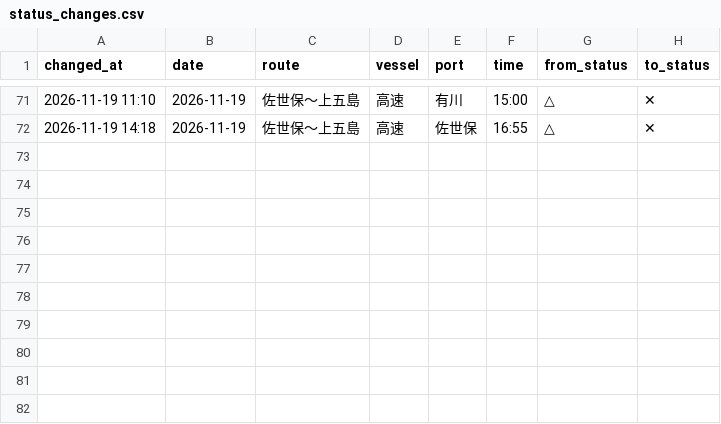
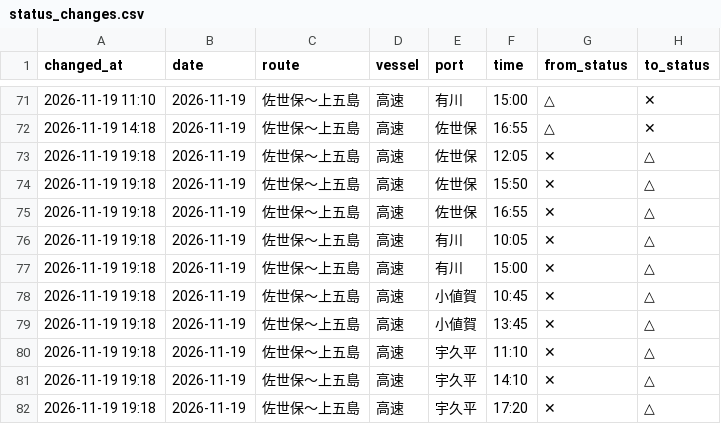
Before and after one commit to 510010/shinkamigoto-route-guide, a CSV file: history/status_changes.csv, drawn as a sheet; only a part is shown, gaps mark what is left out; the diff names each change by its address in the sheet, - before the commit and + after, or states it on an @@ line.

Commit message:
history: 2026-11-19 19時台 シャドー取得

```diff
--- a/history/status_changes.csv
+++ b/history/status_changes.csv
+row 73: 2026-11-19 19:18 | 2026-11-19 | 佐世保〜上五島 | 高速 | 佐世保 | 12:05 | ✕ | △
+row 74: 2026-11-19 19:18 | 2026-11-19 | 佐世保〜上五島 | 高速 | 佐世保 | 15:50 | ✕ | △
+row 75: 2026-11-19 19:18 | 2026-11-19 | 佐世保〜上五島 | 高速 | 佐世保 | 16:55 | ✕ | △
+row 76: 2026-11-19 19:18 | 2026-11-19 | 佐世保〜上五島 | 高速 | 有川 | 10:05 | ✕ | △
+row 77: 2026-11-19 19:18 | 2026-11-19 | 佐世保〜上五島 | 高速 | 有川 | 15:00 | ✕ | △
+row 78: 2026-11-19 19:18 | 2026-11-19 | 佐世保〜上五島 | 高速 | 小値賀 | 10:45 | ✕ | △
+row 79: 2026-11-19 19:18 | 2026-11-19 | 佐世保〜上五島 | 高速 | 小値賀 | 13:45 | ✕ | △
+row 80: 2026-11-19 19:18 | 2026-11-19 | 佐世保〜上五島 | 高速 | 宇久平 | 11:10 | ✕ | △
+row 81: 2026-11-19 19:18 | 2026-11-19 | 佐世保〜上五島 | 高速 | 宇久平 | 14:10 | ✕ | △
+row 82: 2026-11-19 19:18 | 2026-11-19 | 佐世保〜上五島 | 高速 | 宇久平 | 17:20 | ✕ | △
```
Also changed, not shown: history/kyushu_results.csv, history/shadow_status_log.csv, 2 other files.
